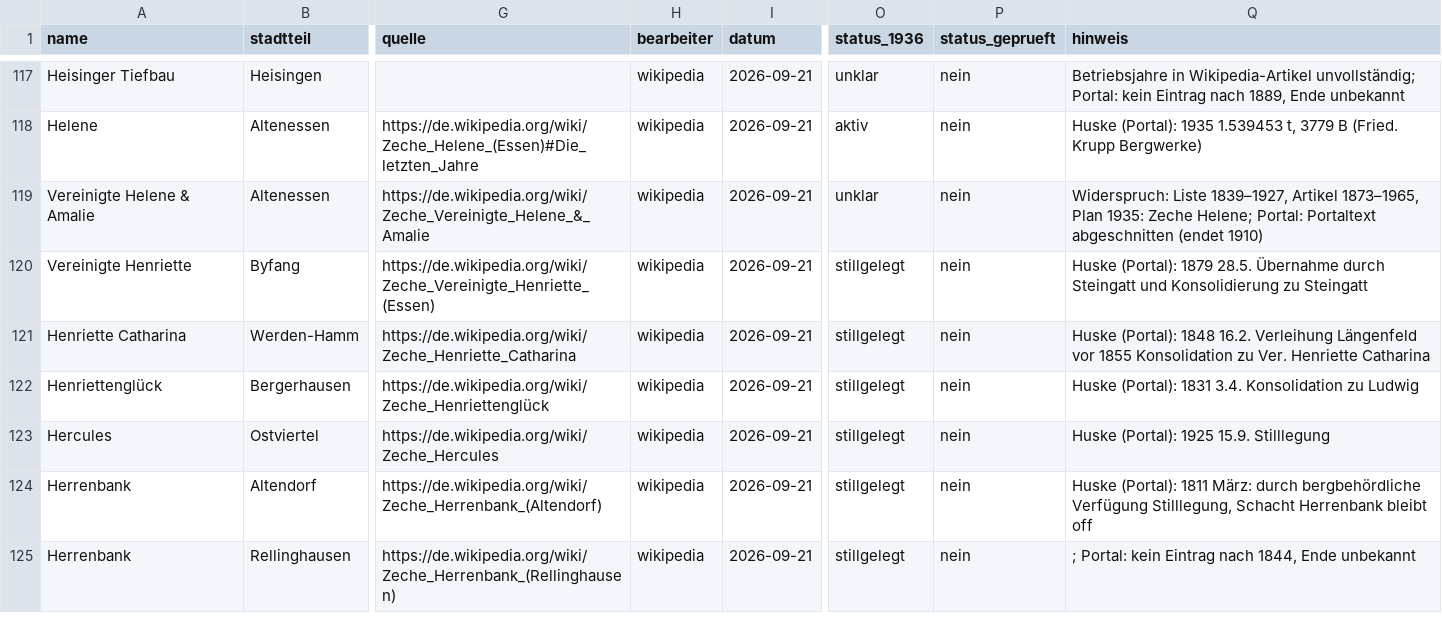
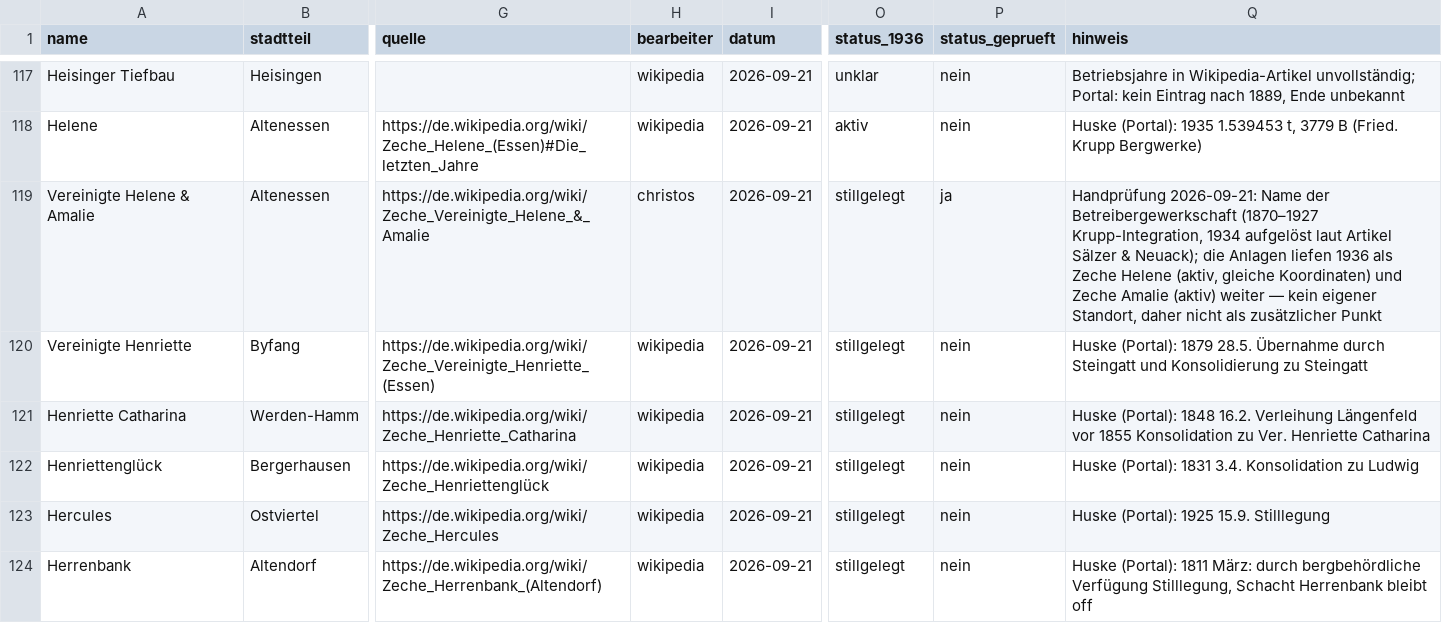
Before and after one commit to rodouc6/essener-adressbuch-1936, a CSV file: kuratierung/zechen.csv, drawn as a sheet; only a part is shown, gaps mark what is left out; the shorter side is filled out with more unchanged rows; the diff covers the shown part only; the diff names each change by its address in the sheet, - before the commit and + after, or states it on an @@ line.

```diff
--- a/kuratierung/zechen.csv
+++ b/kuratierung/zechen.csv
-H119 (bearbeiter): wikipedia
+H119 (bearbeiter): christos
-O119 (status_1936): unklar
+O119 (status_1936): stillgelegt
-P119 (status_geprueft): nein
+P119 (status_geprueft): ja
-Q119 (hinweis): Widerspruch: Liste 1839–1927, Artikel 1873–1965, Plan 1935: Zeche Helene; Portal: Portaltext abgeschnitten (endet 1910)
+Q119 (hinweis): Handprüfung 2026-09-21: Name der Betreibergewerkschaft (1870–1927 Krupp-Integration, 1934 aufgelöst laut Artikel Sälzer & Neuack); die Anlagen liefen 1936 als Zeche Helene (aktiv, gleiche Koordinaten) und Zeche Amalie (aktiv) weiter — kein eigener Standort, daher nicht als zusätzlicher Punkt
```
Also changed, not shown: 49 edited cells elsewhere in this file, kuratierung/zechen_pruefung.csv.
